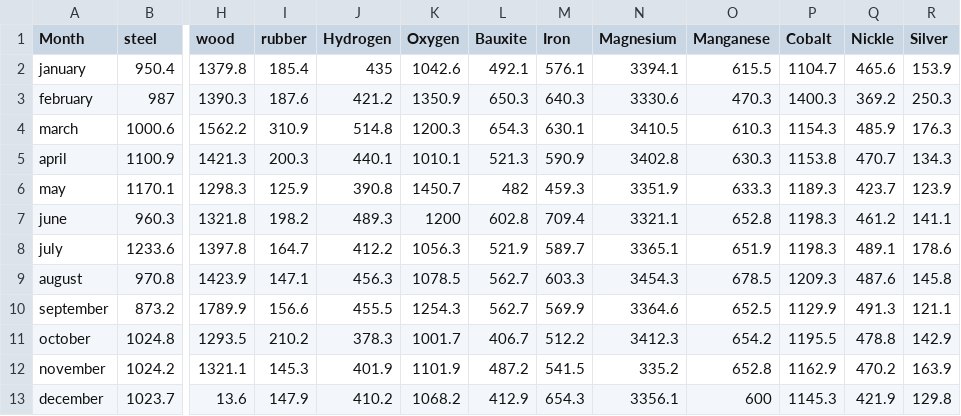
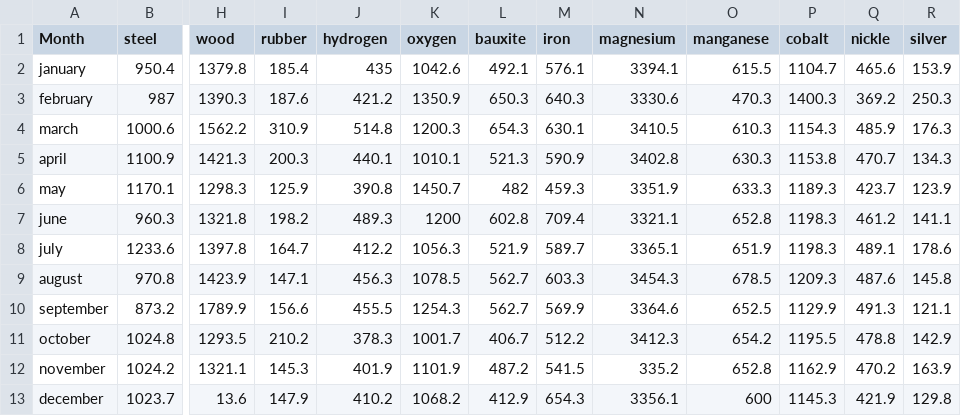
Before and after one commit to kalkeesh/visualise, a CSV file: assets/yamnew.csv, drawn as a sheet; only a part is shown, gaps mark what is left out; the diff names each change by its address in the sheet, - before the commit and + after, or states it on an @@ line.

```diff
--- a/assets/yamnew.csv
+++ b/assets/yamnew.csv
-J1: Hydrogen
+J1: hydrogen
-K1: Oxygen
+K1: oxygen
-L1: Bauxite
+L1: bauxite
-M1: Iron
+M1: iron
-N1: Magnesium
+N1: magnesium
-O1: Manganese
+O1: manganese
-P1: Cobalt
+P1: cobalt
-Q1: Nickle
+Q1: nickle
-R1: Silver
+R1: silver
```
Also changed, not shown: static/yamnew.csv, 12 other files.
